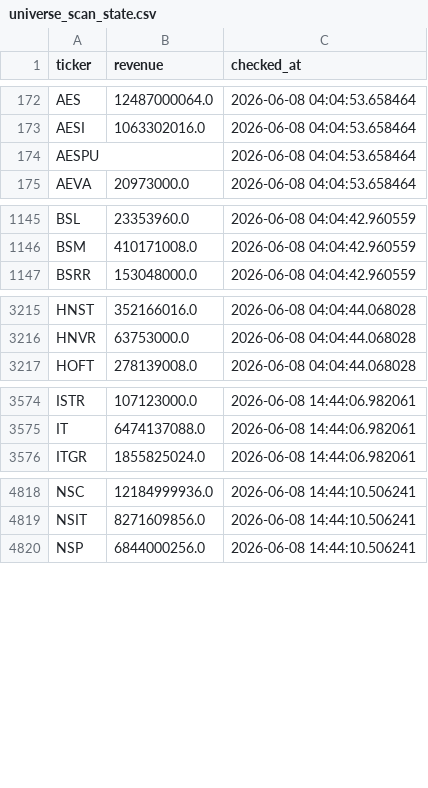
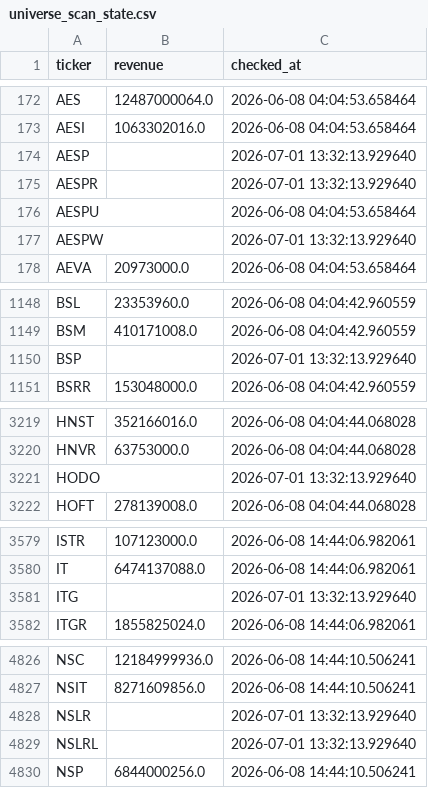
Before and after one commit to Amit33-design/Amit33-network-design, a CSV file: screener/universe_scan_state.csv, drawn as a sheet; only a part is shown, gaps mark what is left out; the diff covers the shown part only.

```diff
--- a/screener/universe_scan_state.csv
+++ b/screener/universe_scan_state.csv
@@ -173,3 +173,6 @@ AES,12487000064.0,2026-06-08 04:04:53.658464
 AESI,1063302016.0,2026-06-08 04:04:53.658464
+AESP,,2026-07-01 13:32:13.929640
+AESPR,,2026-07-01 13:32:13.929640
 AESPU,,2026-06-08 04:04:53.658464
+AESPW,,2026-07-01 13:32:13.929640
 AEVA,20973000.0,2026-06-08 04:04:53.658464
@@ -1146,2 +1149,3 @@ BSL,23353960.0,2026-06-08 04:04:42.960559
 BSM,410171008.0,2026-06-08 04:04:42.960559
+BSP,,2026-07-01 13:32:13.929640
 BSRR,153048000.0,2026-06-08 04:04:42.960559
@@ -3216,2 +3220,3 @@ HNST,352166016.0,2026-06-08 04:04:44.068028
 HNVR,63753000.0,2026-06-08 04:04:44.068028
+HODO,,2026-07-01 13:32:13.929640
 HOFT,278139008.0,2026-06-08 04:04:44.068028
@@ -3575,2 +3580,3 @@ ISTR,107123000.0,2026-06-08 14:44:06.982061
 IT,6474137088.0,2026-06-08 14:44:06.982061
+ITG,,2026-07-01 13:32:13.929640
 ITGR,1855825024.0,2026-06-08 14:44:06.982061
@@ -4819,2 +4827,4 @@ NSC,12184999936.0,2026-06-08 14:44:10.506241
 NSIT,8271609856.0,2026-06-08 14:44:10.506241
+NSLR,,2026-07-01 13:32:13.929640
+NSLRL,,2026-07-01 13:32:13.929640
 NSP,6844000256.0,2026-06-08 14:44:10.506241
```
Also changed, not shown: 3 added rows elsewhere in this file.
